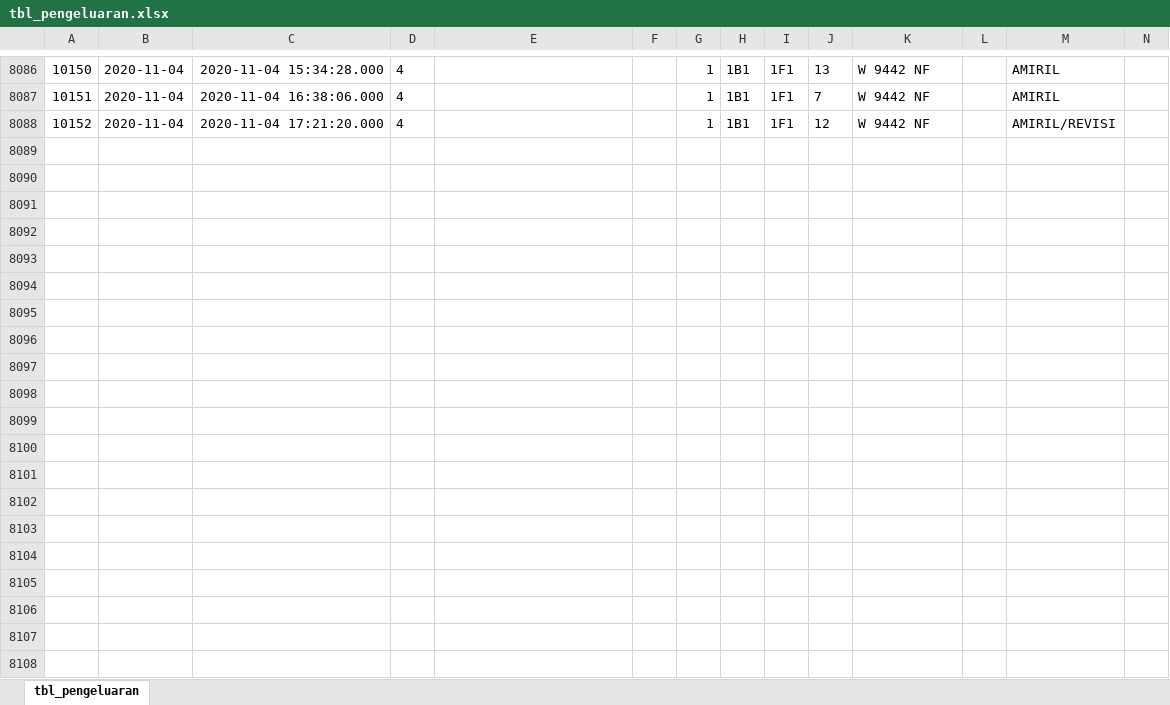
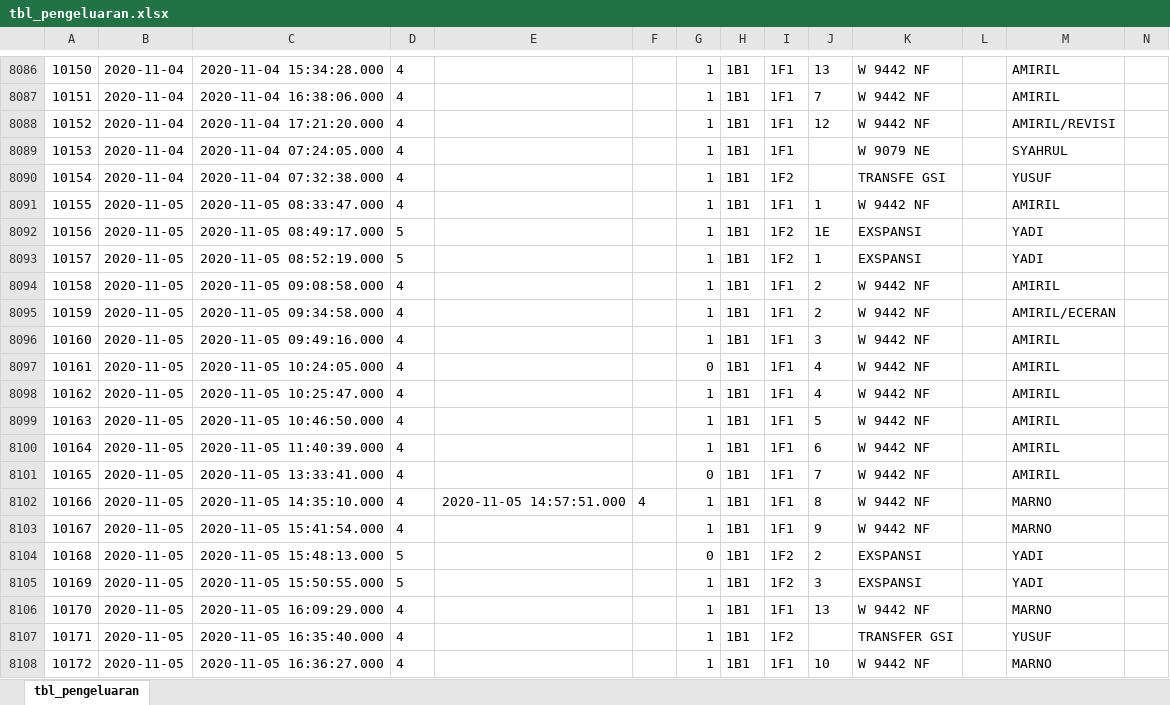
Before and after one commit to msyaifulislam99/sja-migration, an Excel workbook: excels/tbl_pengeluaran.xlsx, sheet tbl_pengeluaran, drawn as a sheet; only a part is shown, gaps mark what is left out; values as stored, in another font and other column widths than the file's, no borders; the diff covers the shown part only; the diff names each change by its address in the sheet, - before the commit and + after, or states it on an @@ line.

Commit message:
excel 5 nov

```diff
--- a/excels/tbl_pengeluaran.xlsx (sheet tbl_pengeluaran)
+++ b/excels/tbl_pengeluaran.xlsx (sheet tbl_pengeluaran)
+row 8089: 10153 | 2020-11-04 | 2020-11-04 07:24:05.000 | 4 |  |  | 1 | 1B1 | 1F1 |  | W 9079 NE |  | SYAHRUL
+row 8090: 10154 | 2020-11-04 | 2020-11-04 07:32:38.000 | 4 |  |  | 1 | 1B1 | 1F2 |  | TRANSFE GSI |  | YUSUF
+row 8091: 10155 | 2020-11-05 | 2020-11-05 08:33:47.000 | 4 |  |  | 1 | 1B1 | 1F1 | 1 | W 9442 NF |  | AMIRIL
+row 8092: 10156 | 2020-11-05 | 2020-11-05 08:49:17.000 | 5 |  |  | 1 | 1B1 | 1F2 | 1E | EXSPANSI |  | YADI
+row 8093: 10157 | 2020-11-05 | 2020-11-05 08:52:19.000 | 5 |  |  | 1 | 1B1 | 1F2 | 1 | EXSPANSI |  | YADI
+row 8094: 10158 | 2020-11-05 | 2020-11-05 09:08:58.000 | 4 |  |  | 1 | 1B1 | 1F1 | 2 | W 9442 NF |  | AMIRIL
+row 8095: 10159 | 2020-11-05 | 2020-11-05 09:34:58.000 | 4 |  |  | 1 | 1B1 | 1F1 | 2 | W 9442 NF |  | AMIRIL/ECERAN
+row 8096: 10160 | 2020-11-05 | 2020-11-05 09:49:16.000 | 4 |  |  | 1 | 1B1 | 1F1 | 3 | W 9442 NF |  | AMIRIL
+row 8097: 10161 | 2020-11-05 | 2020-11-05 10:24:05.000 | 4 |  |  | 0 | 1B1 | 1F1 | 4 | W 9442 NF |  | AMIRIL
+row 8098: 10162 | 2020-11-05 | 2020-11-05 10:25:47.000 | 4 |  |  | 1 | 1B1 | 1F1 | 4 | W 9442 NF |  | AMIRIL
+row 8099: 10163 | 2020-11-05 | 2020-11-05 10:46:50.000 | 4 |  |  | 1 | 1B1 | 1F1 | 5 | W 9442 NF |  | AMIRIL
+row 8100: 10164 | 2020-11-05 | 2020-11-05 11:40:39.000 | 4 |  |  | 1 | 1B1 | 1F1 | 6 | W 9442 NF |  | AMIRIL
+row 8101: 10165 | 2020-11-05 | 2020-11-05 13:33:41.000 | 4 |  |  | 0 | 1B1 | 1F1 | 7 | W 9442 NF |  | AMIRIL
+row 8102: 10166 | 2020-11-05 | 2020-11-05 14:35:10.000 | 4 | 2020-11-05 14:57:51.000 | 4 | 1 | 1B1 | 1F1 | 8 | W 9442 NF |  | MARNO
+row 8103: 10167 | 2020-11-05 | 2020-11-05 15:41:54.000 | 4 |  |  | 1 | 1B1 | 1F1 | 9 | W 9442 NF |  | MARNO
+row 8104: 10168 | 2020-11-05 | 2020-11-05 15:48:13.000 | 5 |  |  | 0 | 1B1 | 1F2 | 2 | EXSPANSI |  | YADI
+row 8105: 10169 | 2020-11-05 | 2020-11-05 15:50:55.000 | 5 |  |  | 1 | 1B1 | 1F2 | 3 | EXSPANSI |  | YADI
+row 8106: 10170 | 2020-11-05 | 2020-11-05 16:09:29.000 | 4 |  |  | 1 | 1B1 | 1F1 | 13 | W 9442 NF |  | MARNO
+row 8107: 10171 | 2020-11-05 | 2020-11-05 16:35:40.000 | 4 |  |  | 1 | 1B1 | 1F2 |  | TRANSFER GSI |  | YUSUF
+row 8108: 10172 | 2020-11-05 | 2020-11-05 16:36:27.000 | 4 |  |  | 1 | 1B1 | 1F1 | 10 | W 9442 NF |  | MARNO
```
Also changed, not shown: 14 added rows elsewhere in this sheet, excels/tbl_gudang.xlsx, excels/tbl_gula_detail.xlsx, 12 other files.
